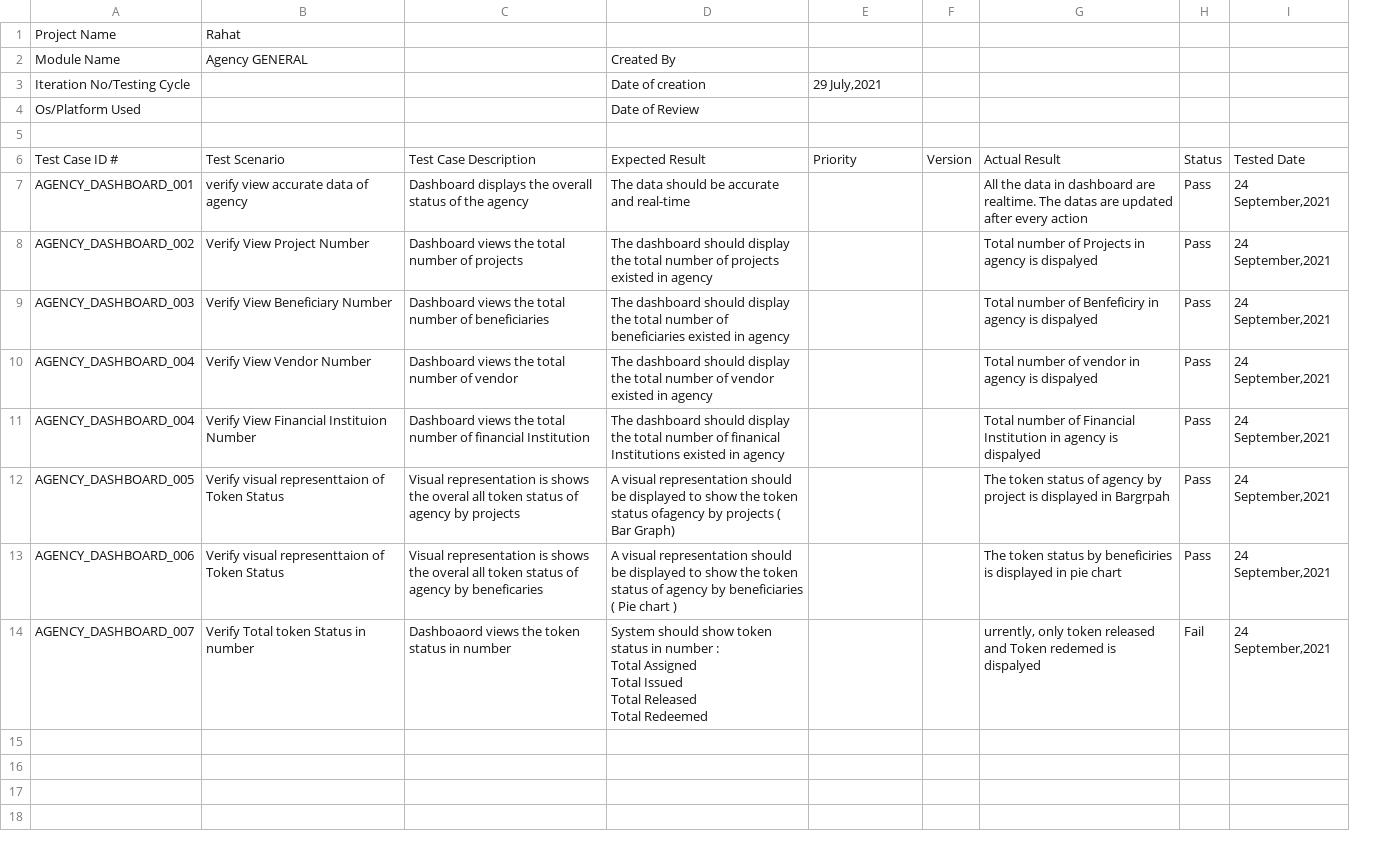
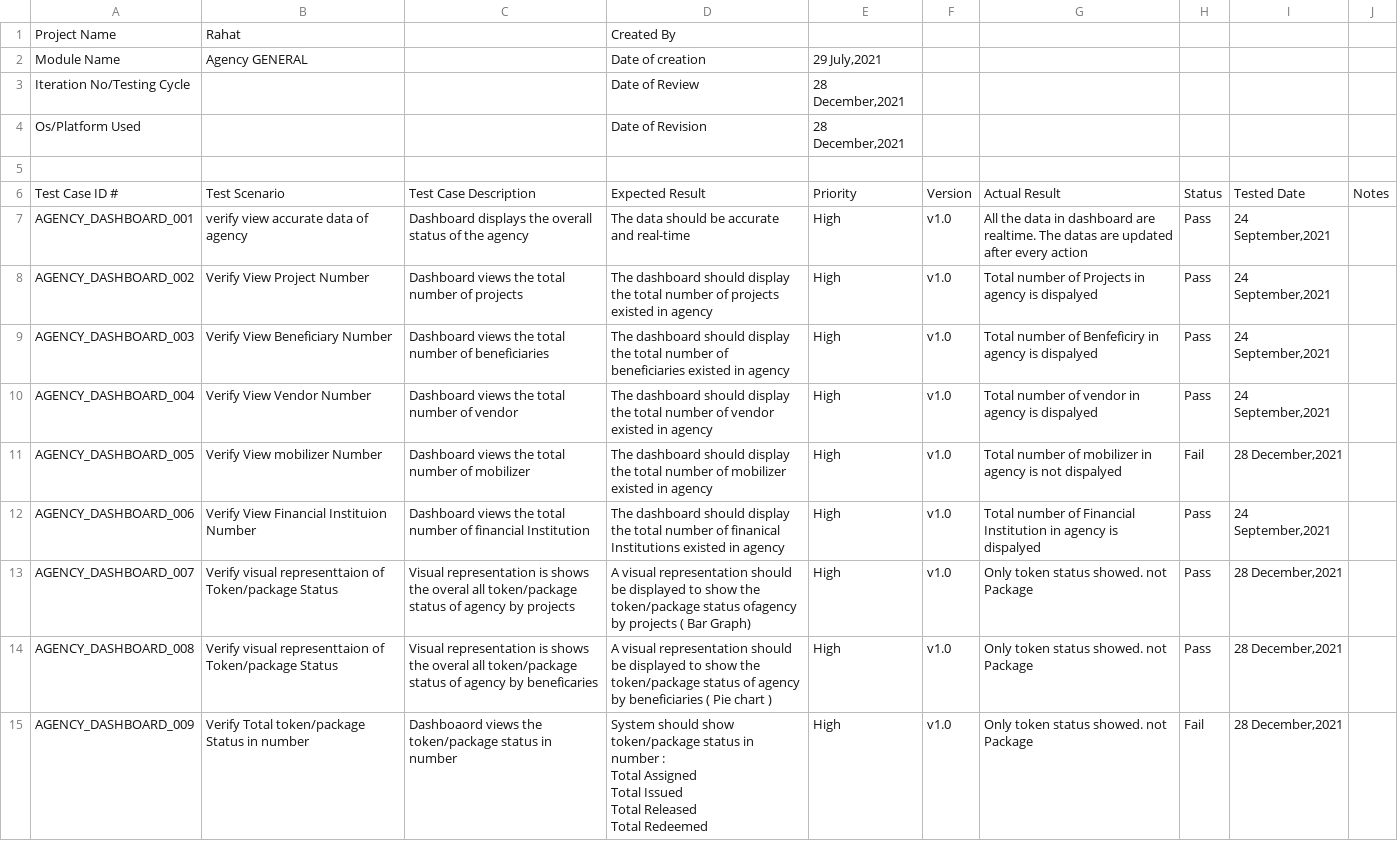
Before and after one commit to esatya/rahat-uat, a CSV file: agencyApp/UAT_reporting.csv, drawn as a sheet; removed rows and columns are numbered as before the commit, all else as after; ↵ is a line break in a cell; the diff names each change by its address in the sheet, - before the commit and + after, or states it on an @@ line.

```diff
--- a/agencyApp/UAT_reporting.csv
+++ b/agencyApp/UAT_reporting.csv
-column F, row 6: Version
+column F, rows 6-10: Version | v1.0 | v1.0 | v1.0 | v1.0; rows 12-13: v1.0 | v1.0
+column J, row 6: Notes
-D1: (empty)
+D1: Created By
-D2: Created By
+D2: Date of creation
-E2: (empty)
+E2: 29 July,2021
-D3: Date of creation
+D3: Date of Review
-E3: 29 July,2021
+E3: 28 December,2021
-D4: Date of Review
+D4: Date of Revision
-E4: (empty)
+E4: 28 December,2021
-E7:E10: (empty)
+E7:E10: High
+row 11: AGENCY_DASHBOARD_005 | Verify View mobilizer Number | Dashboard views the total number of mobilizer | The dashboard should display the total number of mobilizer existed in agency | High | v1.0 | Total number of mobilizer in agency is not dispalyed | Fail | 28 December,2021
-A12: AGENCY_DASHBOARD_004
+A12: AGENCY_DASHBOARD_006
-E12: (empty)
+E12: High
-row 12: AGENCY_DASHBOARD_005 | Verify visual representtaion of Token Status | Visual representation is shows the overal all token status of agency by projects | A visual representation should be displayed to show the token status ofagency by projects ( Bar Graph) |  |  | The token status of agency by project is displayed in Bargrpah | Pass | 24 September,2021
-row 13: AGENCY_DASHBOARD_006 | Verify visual representtaion of Token Status | Visual representation is shows the overal all token status of agency by beneficaries | A visual representation should be displayed to show the token status of agency by beneficiaries ( Pie chart ) |  |  | The token status by beneficiries is displayed in pie chart | Pass | 24 September,2021
-B13: Verify Total token Status in number
+B13: Verify visual representtaion of Token/package Status
-C13: Dashboaord views the token status in number
+C13: Visual representation is shows the overal all token/package status of agency by projects
-D13: System should show token status in number : ↵ Total Assigned ↵ Total Issued ↵ Total Released ↵ Total Redeemed
+D13: A visual representation should be displayed to show the token/package status ofagency by projects ( Bar Graph)
-E13: (empty)
+E13: High
-G13: urrently, only token released and Token redemed is dispalyed
+G13: Only token status showed. not Package
-H13: Fail
+H13: Pass
-I13: 24 September,2021
+I13: 28 December,2021
+row 14: AGENCY_DASHBOARD_008 | Verify visual representtaion of Token/package Status | Visual representation is shows the overal all token/package status of agency by beneficaries | A visual representation should be displayed to show the token/package status of agency by beneficiaries ( Pie chart ) | High | v1.0 | Only token status showed. not Package | Pass | 28 December,2021
+row 15: AGENCY_DASHBOARD_009 | Verify Total token/package Status in number | Dashboaord views the token/package status in number | System should show token/package status in number : ↵ Total Assigned ↵ Total Issued ↵ Total Released ↵ Total Redeemed | High | v1.0 | Only token status showed. not Package | Fail | 28 December,2021
```
Also changed, not shown: agencyApp/UAT_Project.csv, agencyApp/UAT_Usermgmt.csv, 4 other files.
